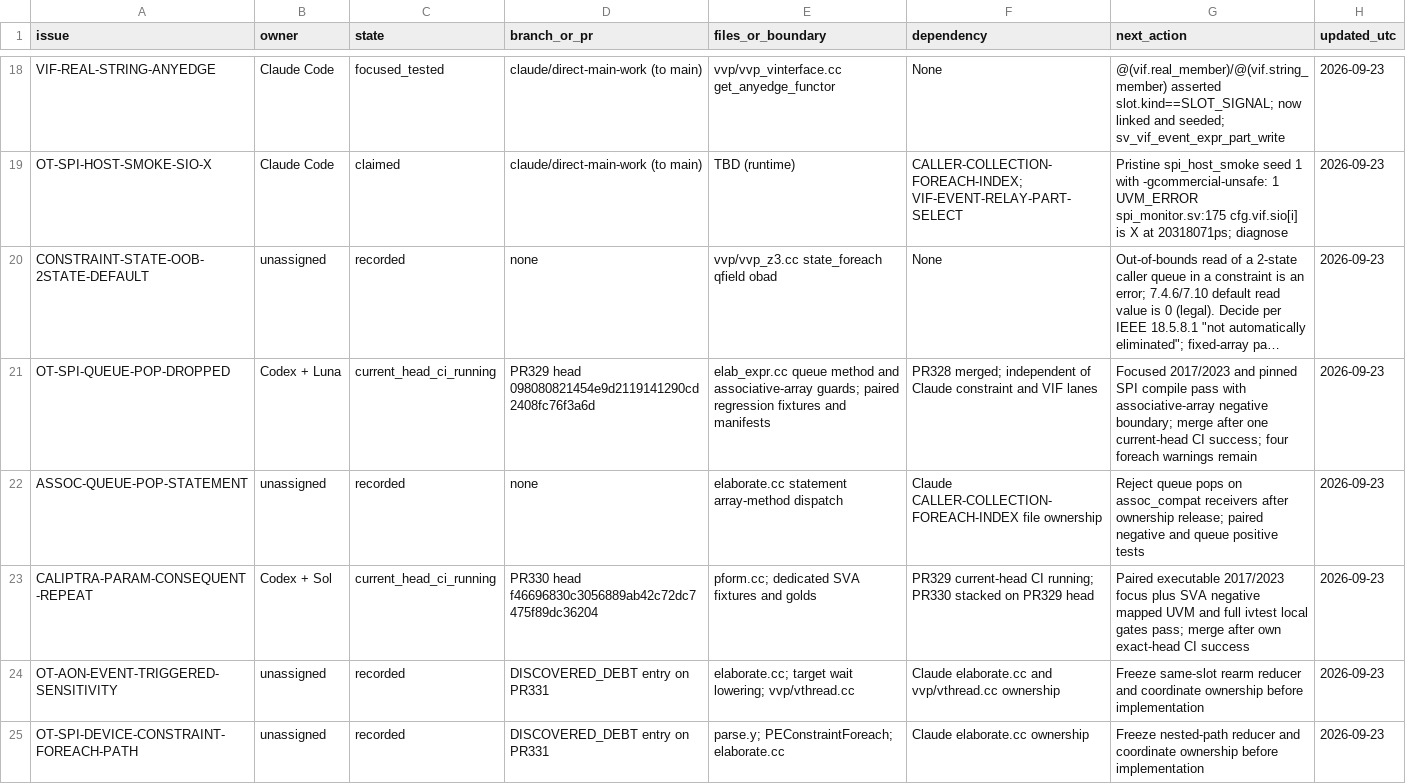
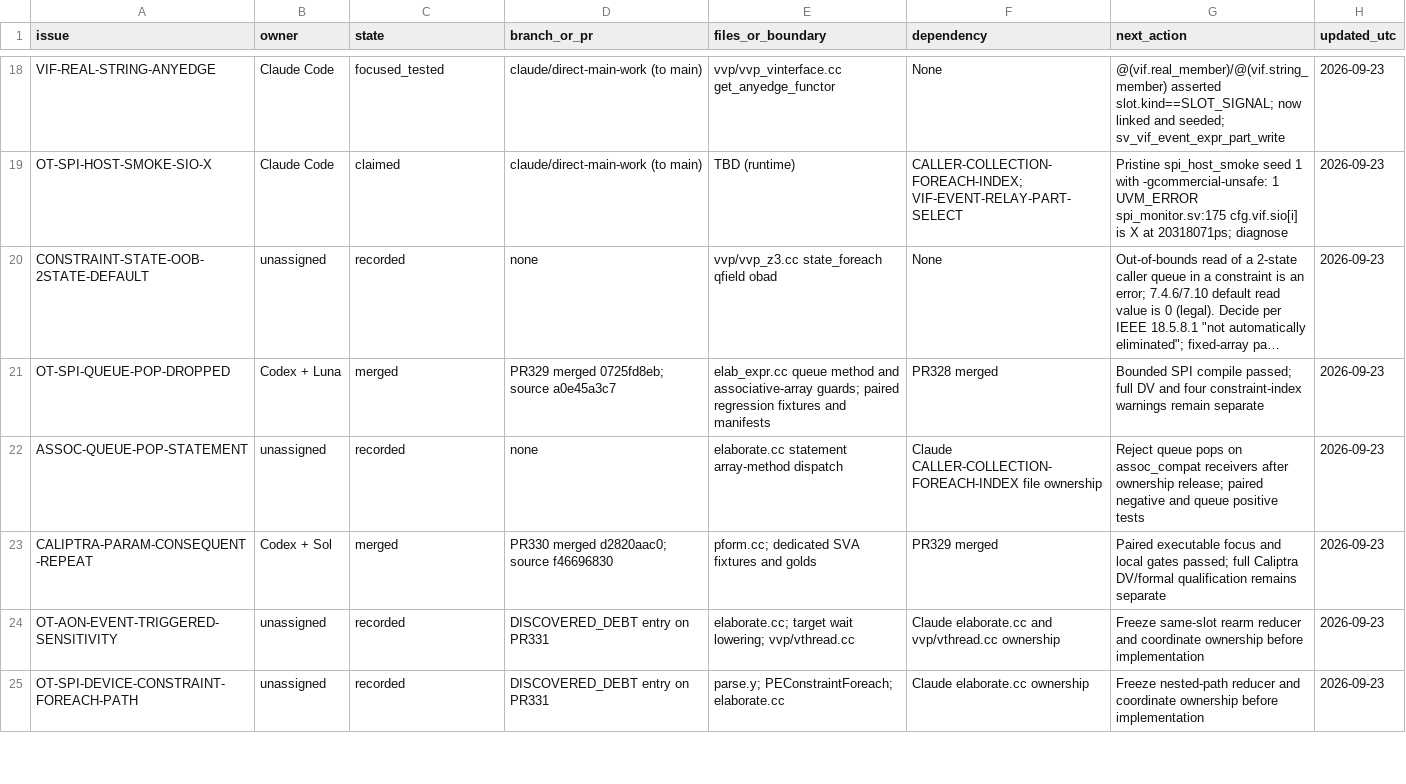
Before and after one commit to dsellerbrock/iverilog-uvm, a CSV file: .ai/ISSUE_CHECKOUT.csv, drawn as a sheet; only a part is shown, gaps mark what is left out; long unchanged cells end in …; the diff covers the shown part only; the diff names each change by its address in the sheet, - before the commit and + after, or states it on an @@ line.

```diff
--- a/.ai/ISSUE_CHECKOUT.csv
+++ b/.ai/ISSUE_CHECKOUT.csv
-C21 (state): current_head_ci_running
+C21 (state): merged
-D21 (branch_or_pr): PR329 head 098080821454e9d2119141290cd2408fc76f3a6d
+D21 (branch_or_pr): PR329 merged 0725fd8eb; source a0e45a3c7
-F21 (dependency): PR328 merged; independent of Claude constraint and VIF lanes
+F21 (dependency): PR328 merged
-G21 (next_action): Focused 2017/2023 and pinned SPI compile pass with associative-array negative boundary; merge after one current-head CI success; four foreach warnings remain
+G21 (next_action): Bounded SPI compile passed; full DV and four constraint-index warnings remain separate
-C23 (state): current_head_ci_running
+C23 (state): merged
-D23 (branch_or_pr): PR330 head f46696830c3056889ab42c72dc7475f89dc36204
+D23 (branch_or_pr): PR330 merged d2820aac0; source f46696830
-F23 (dependency): PR329 current-head CI running; PR330 stacked on PR329 head
+F23 (dependency): PR329 merged
-G23 (next_action): Paired executable 2017/2023 focus plus SVA negative mapped UVM and full ivtest local gates pass; merge after own exact-head CI success
+G23 (next_action): Paired executable focus and local gates passed; full Caliptra DV/formal qualification remains separate
```
Also changed, not shown: 4 added rows elsewhere in this file, 2 other files.
